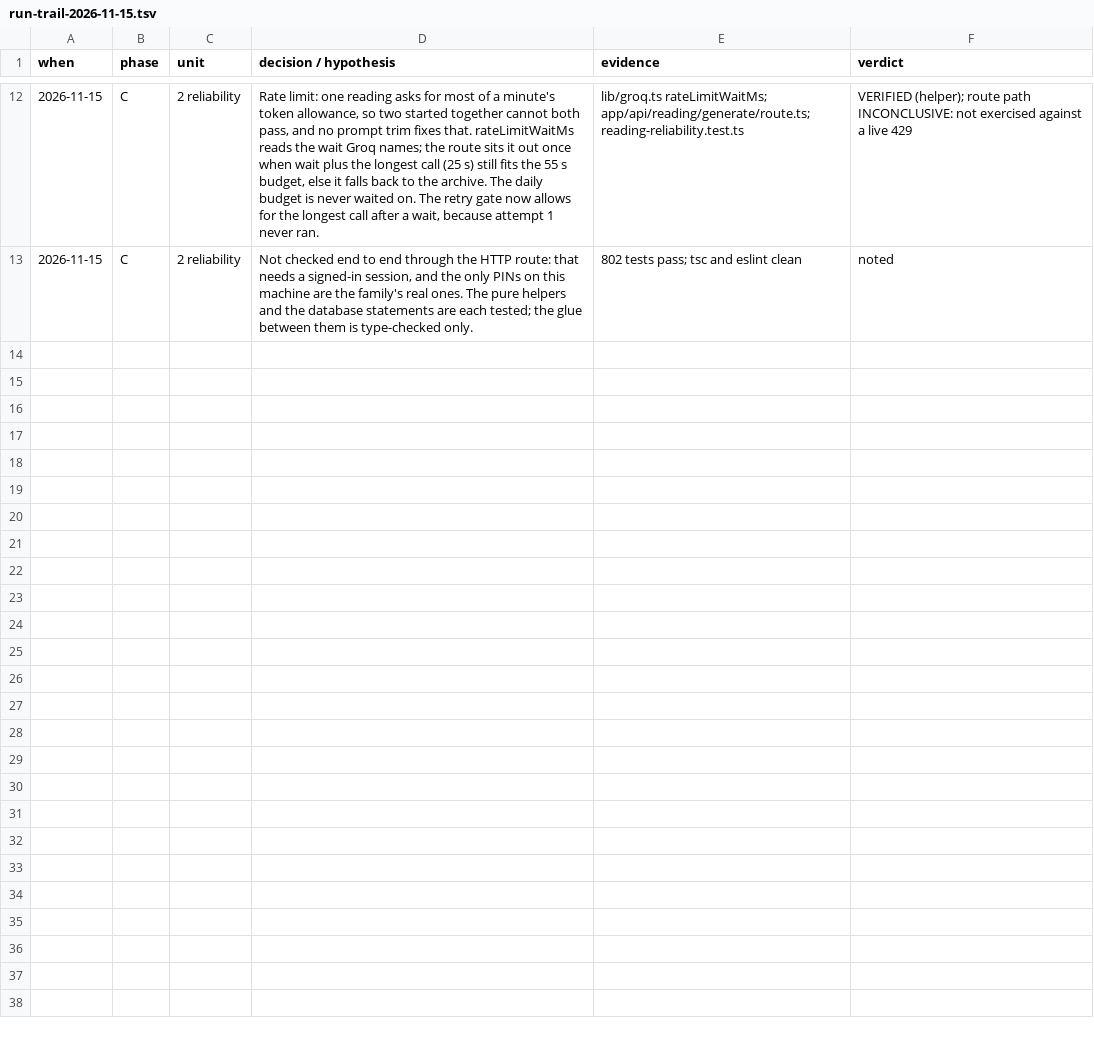
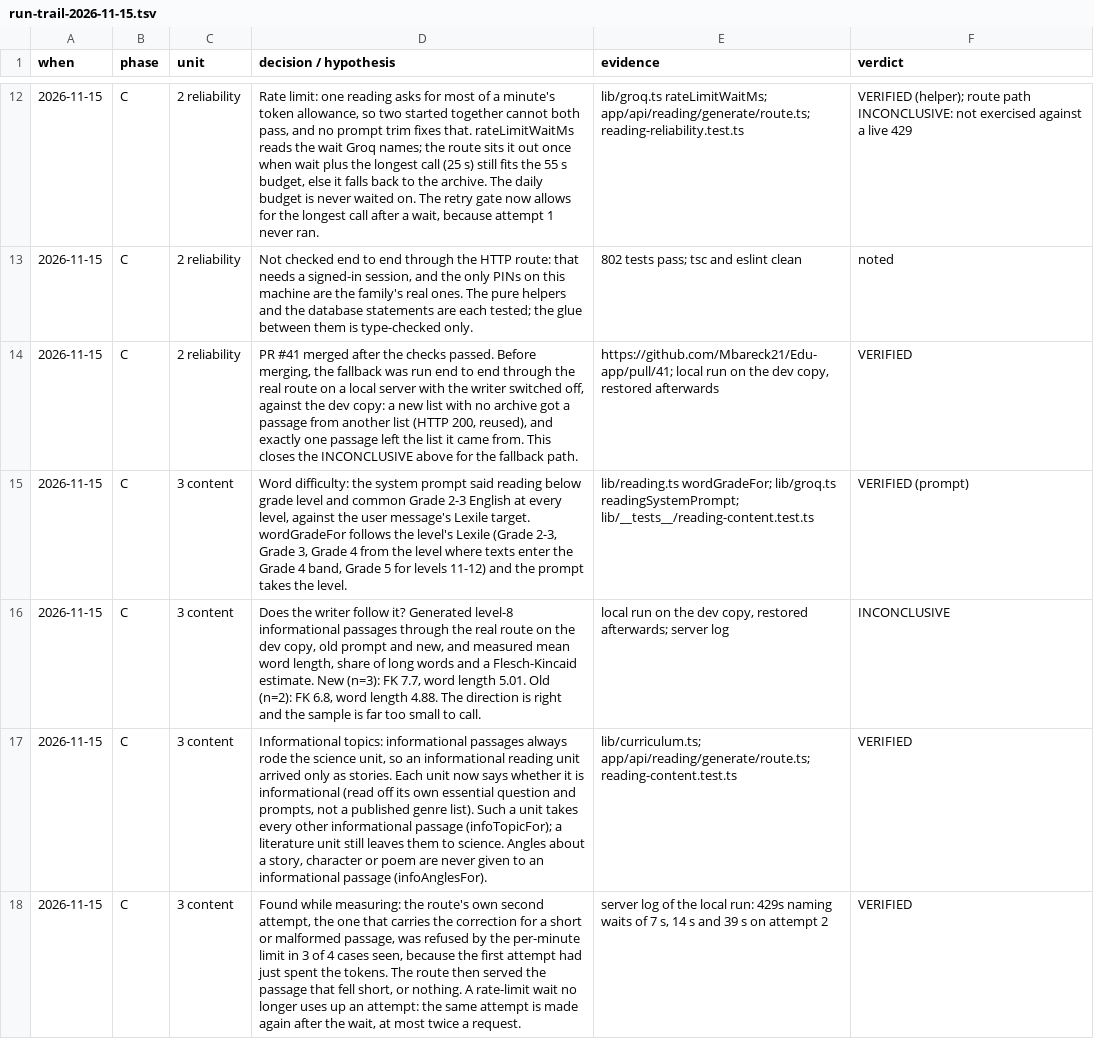
Before and after one commit to Mbareck21/Edu-app, a TSV file: docs/run-trail-2026-11-15.tsv, drawn as a sheet; only a part is shown, gaps mark what is left out; the diff covers the shown part only.

```diff
--- a/docs/run-trail-2026-11-15.tsv
+++ b/docs/run-trail-2026-11-15.tsv
@@ -13 +13,6 @@ when	phase	unit	decision / hypothesis	evidence	verdict
 2026-11-15	C	2 reliability	Not checked end to end through the HTTP route: that needs a signed-in session, and the only PINs on this machine are the family's real ones. The pure helpers and the database statements are each tested; the glue between them is type-checked only.	802 tests pass; tsc and eslint clean	noted
+2026-11-15	C	2 reliability	PR #41 merged after the checks passed. Before merging, the fallback was run end to end through the real route on a local server with the writer switched off, against the dev copy: a new list with no archive got a passage from another list (HTTP 200, reused), and exactly one passage left the list it came from. This closes the INCONCLUSIVE above for the fallback path.	https://github.com/Mbareck21/Edu-app/pull/41; local run on the dev copy, restored afterwards	VERIFIED
+2026-11-15	C	3 content	Word difficulty: the system prompt said reading below grade level and common Grade 2-3 English at every level, against the user message's Lexile target. wordGradeFor follows the level's Lexile (Grade 2-3, Grade 3, Grade 4 from the level where texts enter the Grade 4 band, Grade 5 for levels 11-12) and the prompt takes the level.	lib/reading.ts wordGradeFor; lib/groq.ts readingSystemPrompt; lib/__tests__/reading-content.test.ts	VERIFIED (prompt)
+2026-11-15	C	3 content	Does the writer follow it? Generated level-8 informational passages through the real route on the dev copy, old prompt and new, and measured mean word length, share of long words and a Flesch-Kincaid estimate. New (n=3): FK 7.7, word length 5.01. Old (n=2): FK 6.8, word length 4.88. The direction is right and the sample is far too small to call.	local run on the dev copy, restored afterwards; server log	INCONCLUSIVE
+2026-11-15	C	3 content	Informational topics: informational passages always rode the science unit, so an informational reading unit arrived only as stories. Each unit now says whether it is informational (read off its own essential question and prompts, not a published genre list). Such a unit takes every other informational passage (infoTopicFor); a literature unit still leaves them to science. Angles about a story, character or poem are never given to an informational passage (infoAnglesFor).	lib/curriculum.ts; app/api/reading/generate/route.ts; reading-content.test.ts	VERIFIED
+2026-11-15	C	3 content	Found while measuring: the route's own second attempt, the one that carries the correction for a short or malformed passage, was refused by the per-minute limit in 3 of 4 cases seen, because the first attempt had just spent the tokens. The route then served the passage that fell short, or nothing. A rate-limit wait no longer uses up an attempt: the same attempt is made again after the wait, at most twice a request.	server log of the local run: 429s naming waits of 7 s, 14 s and 39 s on attempt 2	VERIFIED
```
Also changed, not shown: 4 added rows elsewhere in this file, 6 other files.
